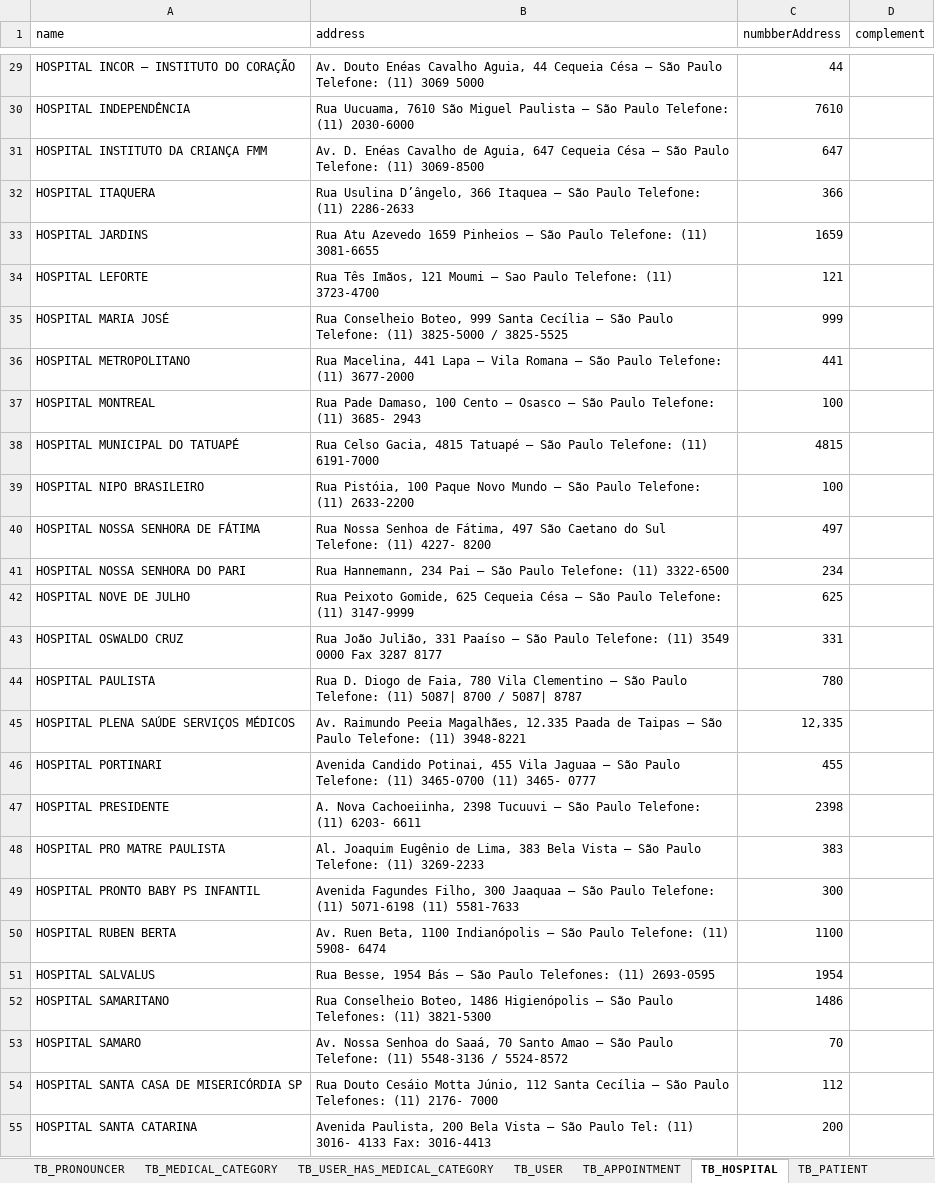
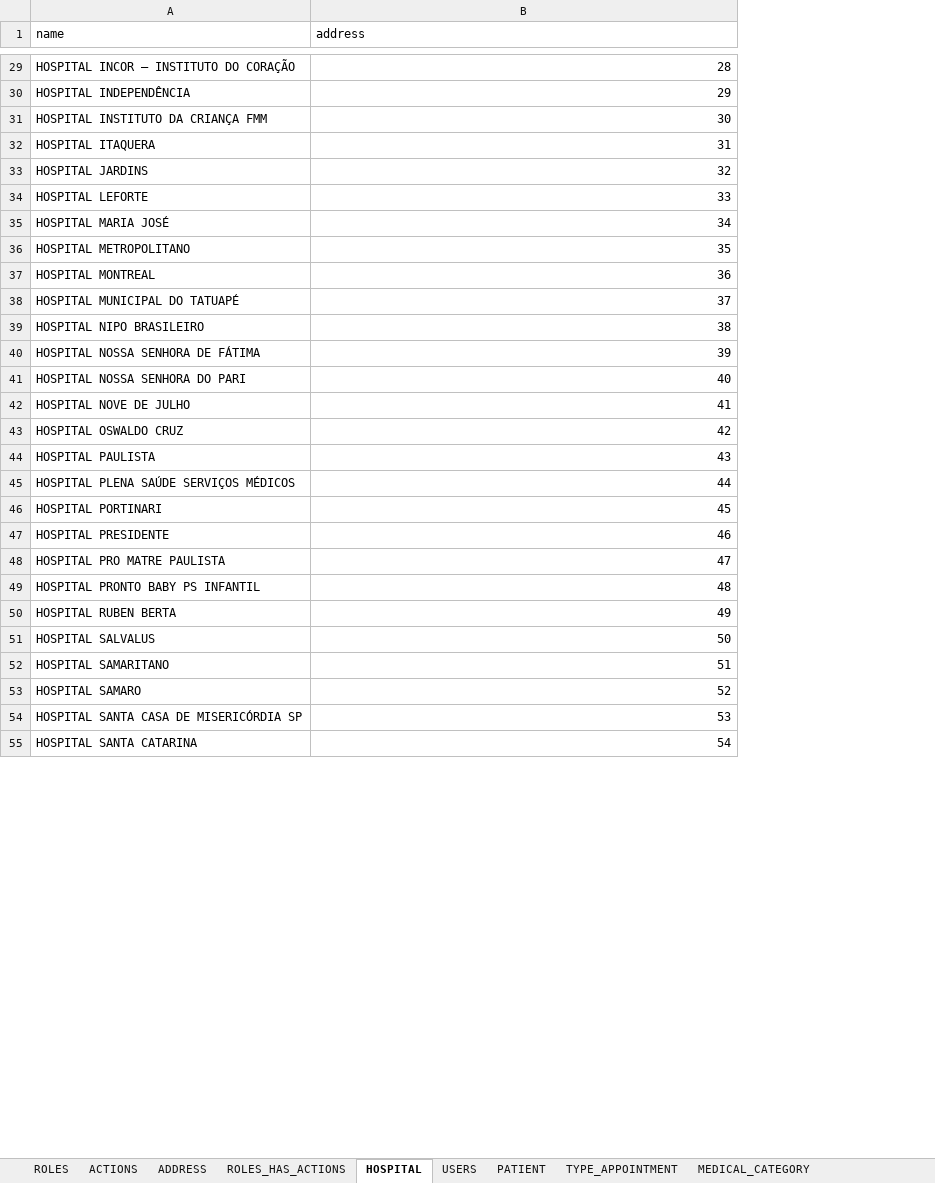
Before and after one commit to jucelinojunior/Help-Doctor-API, an Excel workbook: tables/tcc-data.xlsx, sheet HOSPITAL, drawn as a sheet; only a part is shown, gaps mark what is left out; values as stored, in another font and other column widths than the file's, no borders; the diff covers the shown part only; the diff names each change by its address in the sheet, - before the commit and + after, or states it on an @@ line.

```diff
--- a/tables/tcc-data.xlsx (sheet HOSPITAL)
+++ b/tables/tcc-data.xlsx (sheet HOSPITAL)
-sheet tab: TB_MEDICAL_CATEGORY
+sheet tab: MEDICAL_CATEGORY
-sheet tab: TB_USER
+sheet tab: USERS
-sheet tab: TB_HOSPITAL
+sheet tab: HOSPITAL
-sheet tab: TB_PATIENT
+sheet tab: PATIENT
+sheet tab: ACTIONS
+sheet tab: ADDRESS
+sheet tab: ROLES_HAS_ACTIONS
@@ sheet tab order changed: ROLES | ACTIONS | ADDRESS | ROLES_HAS_ACTIONS | HOSPITAL | USERS | PATIENT | TYPE_APPOINTMENT | MEDICAL_CATEGORY @@
-column C (numbberAddress), rows 29-55: 44 | 7610 | 647 | 366 | 1659 | 121 | 999 | 441 | 100 | 4815 | 100 | 497 | 234 | 625 | 331 | 780 | 12,335 | 455 | 2398 | 383 | 300 | 1100 | 1954 | 1486 | 70 | 112 | 200
-column D (complement), empty
-B29 (address): Av. Douto Enéas Cavalho Aguia, 44 Cequeia Césa – São Paulo Telefone: (11) 3069 5000
+B29 (address): 28
-B30 (address): Rua Uucuama, 7610 São Miguel Paulista – São Paulo Telefone: (11) 2030-6000
+B30 (address): 29
-B31 (address): Av. D. Enéas Cavalho de Aguia, 647 Cequeia Césa – São Paulo Telefone: (11) 3069-8500
+B31 (address): 30
-B32 (address): Rua Usulina D’ângelo, 366 Itaquea – São Paulo Telefone: (11) 2286-2633
+B32 (address): 31
-B33 (address): Rua Atu Azevedo 1659 Pinheios – São Paulo Telefone: (11) 3081-6655
+B33 (address): 32
-B34 (address): Rua Tês Imãos, 121 Moumi – Sao Paulo Telefone: (11) 3723-4700
+B34 (address): 33
-B35 (address): Rua Conselheio Boteo, 999 Santa Cecília – São Paulo Telefone: (11) 3825-5000 / 3825-5525
+B35 (address): 34
-B36 (address): Rua Macelina, 441 Lapa – Vila Romana – São Paulo Telefone: (11) 3677-2000
+B36 (address): 35
-B37 (address): Rua Pade Damaso, 100 Cento – Osasco – São Paulo Telefone: (11) 3685- 2943
+B37 (address): 36
-B38 (address): Rua Celso Gacia, 4815 Tatuapé – São Paulo Telefone: (11) 6191-7000
+B38 (address): 37
-B39 (address): Rua Pistóia, 100 Paque Novo Mundo – São Paulo Telefone: (11) 2633-2200
+B39 (address): 38
-B40 (address): Rua Nossa Senhoa de Fátima, 497 São Caetano do Sul Telefone: (11) 4227- 8200
+B40 (address): 39
-B41 (address): Rua Hannemann, 234 Pai – São Paulo Telefone: (11) 3322-6500
+B41 (address): 40
-B42 (address): Rua Peixoto Gomide, 625 Cequeia Césa – São Paulo Telefone: (11) 3147-9999
+B42 (address): 41
-B43 (address): Rua João Julião, 331 Paaíso – São Paulo Telefone: (11) 3549 0000 Fax 3287 8177
+B43 (address): 42
-B44 (address): Rua D. Diogo de Faia, 780 Vila Clementino – São Paulo Telefone: (11) 5087| 8700 / 5087| 8787
+B44 (address): 43
-B45 (address): Av. Raimundo Peeia Magalhães, 12.335 Paada de Taipas – São Paulo Telefone: (11) 3948-8221
+B45 (address): 44
-B46 (address): Avenida Candido Potinai, 455 Vila Jaguaa – São Paulo Telefone: (11) 3465-0700 (11) 3465- 0777
+B46 (address): 45
-B47 (address): A. Nova Cachoeiinha, 2398 Tucuuvi – São Paulo Telefone: (11) 6203- 6611
+B47 (address): 46
-B48 (address): Al. Joaquim Eugênio de Lima, 383 Bela Vista – São Paulo Telefone: (11) 3269-2233
+B48 (address): 47
-B49 (address): Avenida Fagundes Filho, 300 Jaaquaa – São Paulo Telefone: (11) 5071-6198 (11) 5581-7633
+B49 (address): 48
-B50 (address): Av. Ruen Beta, 1100 Indianópolis – São Paulo Telefone: (11) 5908- 6474
+B50 (address): 49
-B51 (address): Rua Besse, 1954 Bás – São Paulo Telefones: (11) 2693-0595
+B51 (address): 50
-B52 (address): Rua Conselheio Boteo, 1486 Higienópolis – São Paulo Telefones: (11) 3821-5300
+B52 (address): 51
-B53 (address): Av. Nossa Senhoa do Saaá, 70 Santo Amao – São Paulo Telefone: (11) 5548-3136 / 5524-8572
+B53 (address): 52
-B54 (address): Rua Douto Cesáio Motta Júnio, 112 Santa Cecília – São Paulo Telefones: (11) 2176- 7000
+B54 (address): 53
-B55 (address): Avenida Paulista, 200 Bela Vista – São Paulo Tel: (11) 3016- 4133 Fax: 3016-4413
+B55 (address): 54
```
Also changed, not shown: 57 edited cells elsewhere in this sheet, sheet PATIENT, sheet USERS, sheet ROLES, other sheet tabs, 6 other files.
